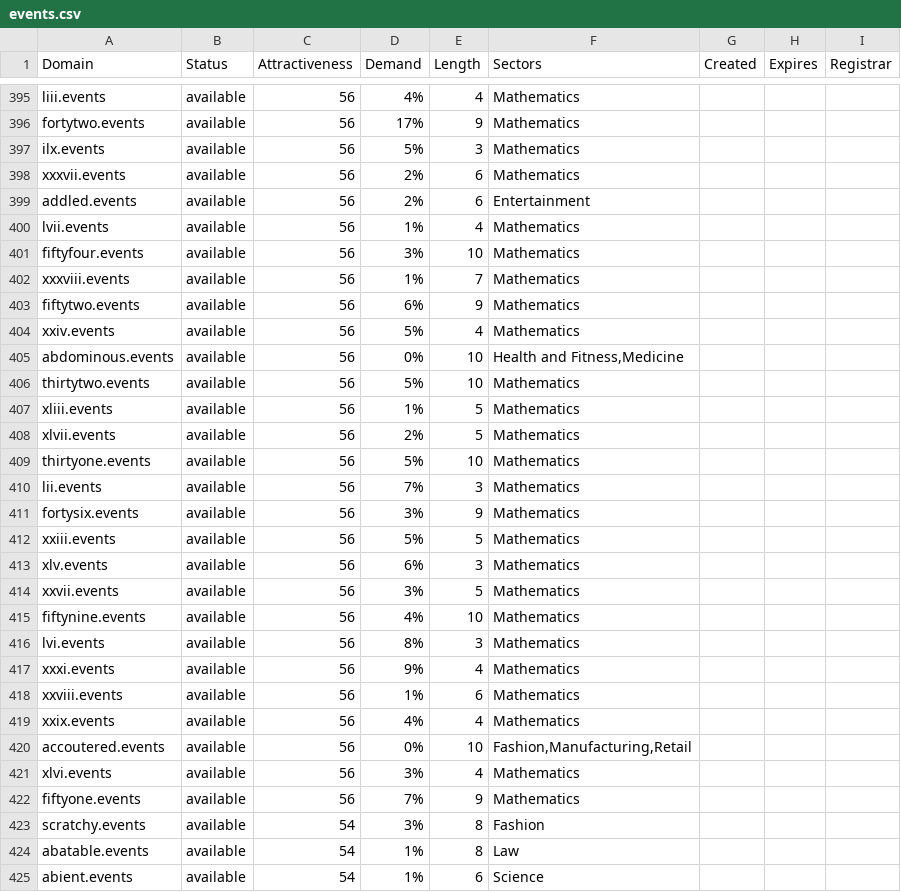
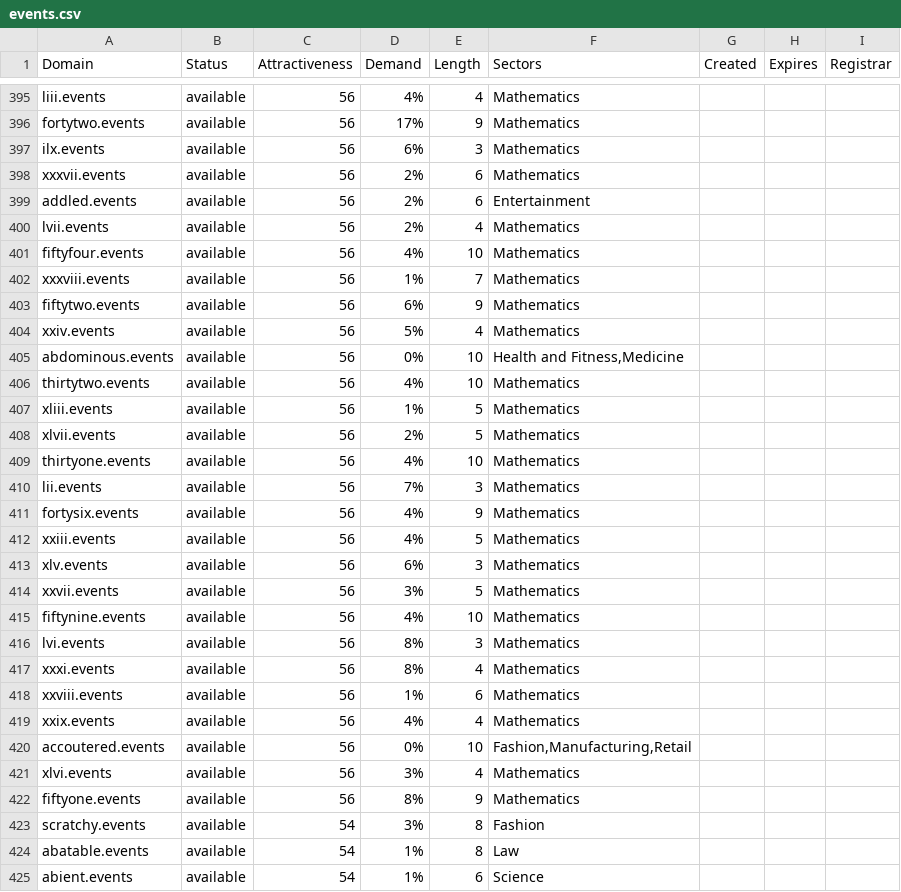
Before and after one commit to UniqueDomains/events-oneword-domains, a CSV file: events.csv, drawn as a sheet; only a part is shown, gaps mark what is left out; the diff covers the shown part only.

Commit message:
Domains update

```diff
--- a/events.csv
+++ b/events.csv
@@ -396,7 +396,7 @@ liii.events,available,56,4%,4,Mathematics,,,
 fortytwo.events,available,56,17%,9,Mathematics,,,
-ilx.events,available,56,5%,3,Mathematics,,,
+ilx.events,available,56,6%,3,Mathematics,,,
 xxxvii.events,available,56,2%,6,Mathematics,,,
 addled.events,available,56,2%,6,Entertainment,,,
-lvii.events,available,56,1%,4,Mathematics,,,
-fiftyfour.events,available,56,3%,10,Mathematics,,,
+lvii.events,available,56,2%,4,Mathematics,,,
+fiftyfour.events,available,56,4%,10,Mathematics,,,
 xxxviii.events,available,56,1%,7,Mathematics,,,
@@ -405,9 +405,9 @@ xxiv.events,available,56,5%,4,Mathematics,,,
 abdominous.events,available,56,0%,10,"Health and Fitness,Medicine",,,
-thirtytwo.events,available,56,5%,10,Mathematics,,,
+thirtytwo.events,available,56,4%,10,Mathematics,,,
 xliii.events,available,56,1%,5,Mathematics,,,
 xlvii.events,available,56,2%,5,Mathematics,,,
-thirtyone.events,available,56,5%,10,Mathematics,,,
+thirtyone.events,available,56,4%,10,Mathematics,,,
 lii.events,available,56,7%,3,Mathematics,,,
-fortysix.events,available,56,3%,9,Mathematics,,,
-xxiii.events,available,56,5%,5,Mathematics,,,
+fortysix.events,available,56,4%,9,Mathematics,,,
+xxiii.events,available,56,4%,5,Mathematics,,,
 xlv.events,available,56,6%,3,Mathematics,,,
@@ -416,3 +416,3 @@ fiftynine.events,available,56,4%,10,Mathematics,,,
 lvi.events,available,56,8%,3,Mathematics,,,
-xxxi.events,available,56,9%,4,Mathematics,,,
+xxxi.events,available,56,8%,4,Mathematics,,,
 xxviii.events,available,56,1%,6,Mathematics,,,
@@ -421,3 +421,3 @@ accoutered.events,available,56,0%,10,"Fashion,Manufacturing,Retail",,,
 xlvi.events,available,56,3%,4,Mathematics,,,
-fiftyone.events,available,56,7%,9,Mathematics,,,
+fiftyone.events,available,56,8%,9,Mathematics,,,
 scratchy.events,available,54,3%,8,Fashion,,,
```
Also changed, not shown: 45 edited cells elsewhere in this file, 2 other files.
